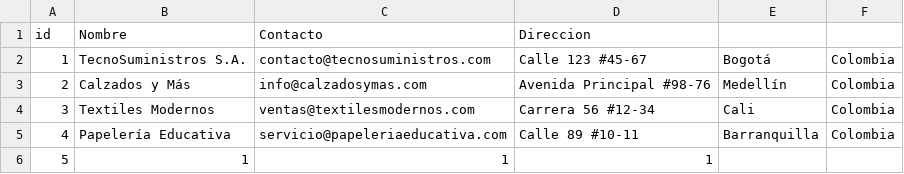
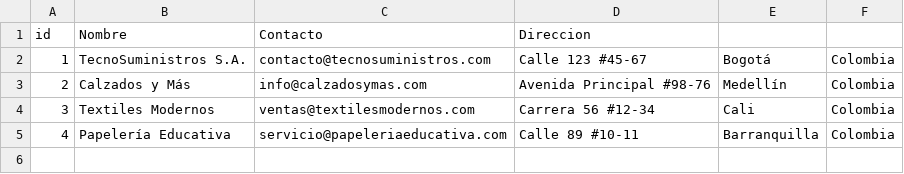
Before and after one commit to glopro122/Laboratorio-1-ED, a CSV file: proveedores.csv, drawn as a sheet; the diff names each change by its address in the sheet, - before the commit and + after, or states it on an @@ line.

```diff
--- a/proveedores.csv
+++ b/proveedores.csv
-row 6: 5 | 1 | 1 | 1
```
Also changed, not shown: 3 other files.
